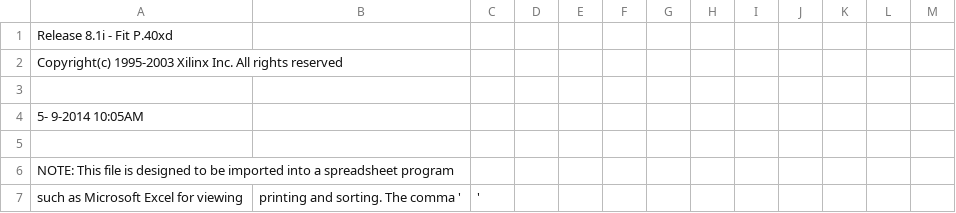
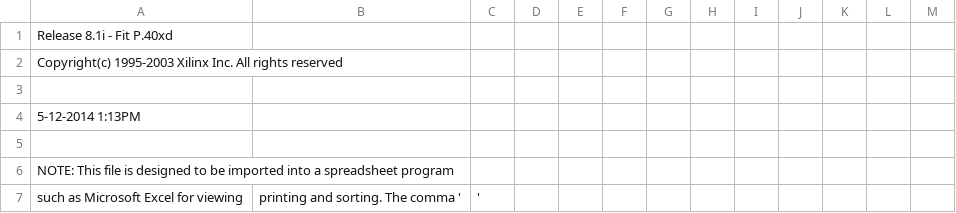
Before and after one commit to slaeshjag/kiruna, a CSV file: xc9572/skosnoere/skosnoere_pad.csv, drawn as a sheet; only a part is shown.

Commit message:
skosnoere

```diff
--- a/xc9572/skosnoere/skosnoere_pad.csv
+++ b/xc9572/skosnoere/skosnoere_pad.csv
@@ -3,3 +3,3 @@ Copyright(c) 1995-2003 Xilinx Inc. All rights reserved
 
- 5- 9-2014 10:05AM
+ 5-12-2014  1:13PM
 
```
Also changed, not shown: 43 other files.
